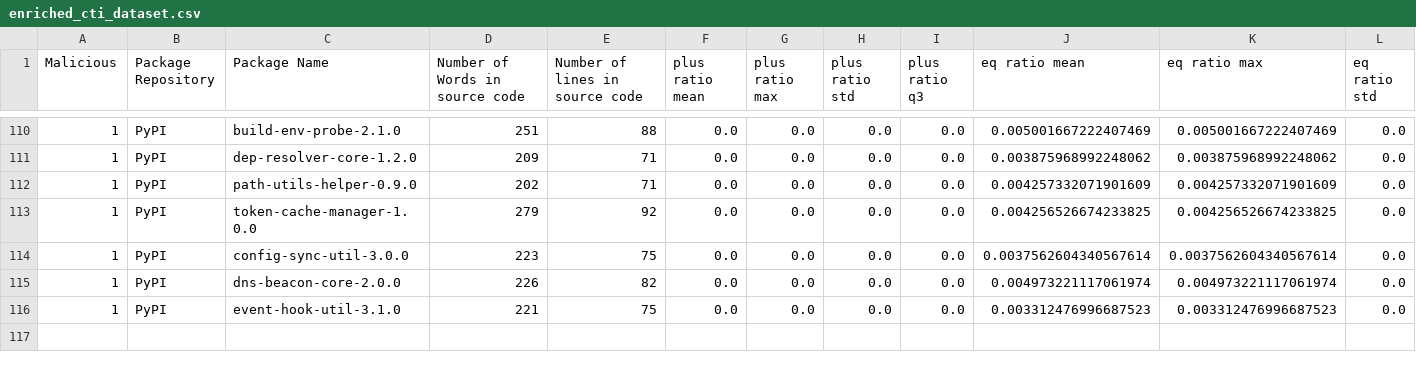
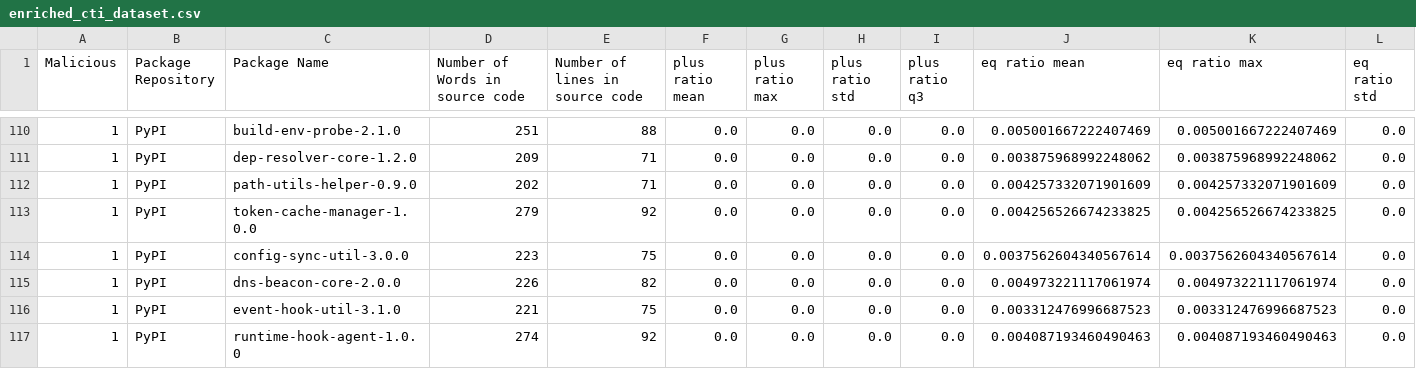
Before and after one commit to 0xdasa/ssc-ci-workflow-Final, a CSV file: CTI_Storage/enriched_cti_dataset.csv, drawn as a sheet; only a part is shown, gaps mark what is left out; rows hold the shown columns only; the diff names each change by its address in the sheet, - before the commit and + after, or states it on an @@ line.

```diff
--- a/CTI_Storage/enriched_cti_dataset.csv
+++ b/CTI_Storage/enriched_cti_dataset.csv
+row 117: 1 | PyPI | runtime-hook-agent-1.0.0 | 274 | 92 | 0.0 | 0.0 | 0.0 | 0.0 | 0.004087193460490463 | 0.004087193460490463 | 0.0
```
Also changed, not shown: 6 other files.
